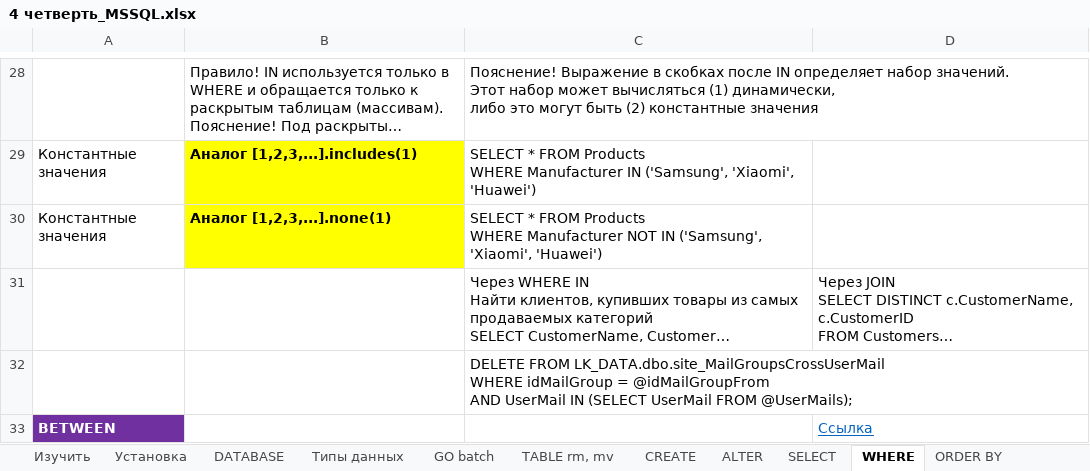
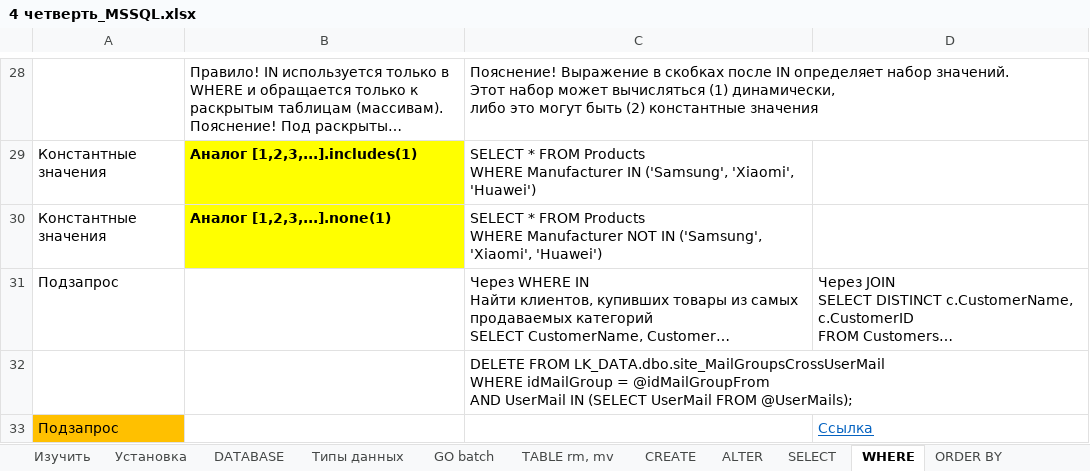
Before and after one commit to AlexServGE/GB_Developer_Workbook, an Excel workbook: 4 четверть_MSSQL.xlsx, sheet WHERE, drawn as a sheet; only a part is shown, gaps mark what is left out; the shorter side is filled out with more unchanged rows; long unchanged cells end in …; values as stored, in another font and other column widths than the file's, no borders; charts and pictures not drawn; the diff covers the shown part only; the diff names each change by its address in the sheet, - before the commit and + after, or states it on an @@ line.

```diff
--- a/4 четверть_MSSQL.xlsx (sheet WHERE)
+++ b/4 четверть_MSSQL.xlsx (sheet WHERE)
-A31: (empty)
+A31: Подзапрос
+row 33: Подзапрос |  |  | Ссылка
```
Also changed, not shown: 4 added rows and 1 edited cell elsewhere in this sheet, sheet SELECT, sheet GROUP HAVING, sheet INSERT, sheet SUM..., sheet UPDATE, sheet DELETE, 1 more sheet, other sheet tabs, charts or pictures.
